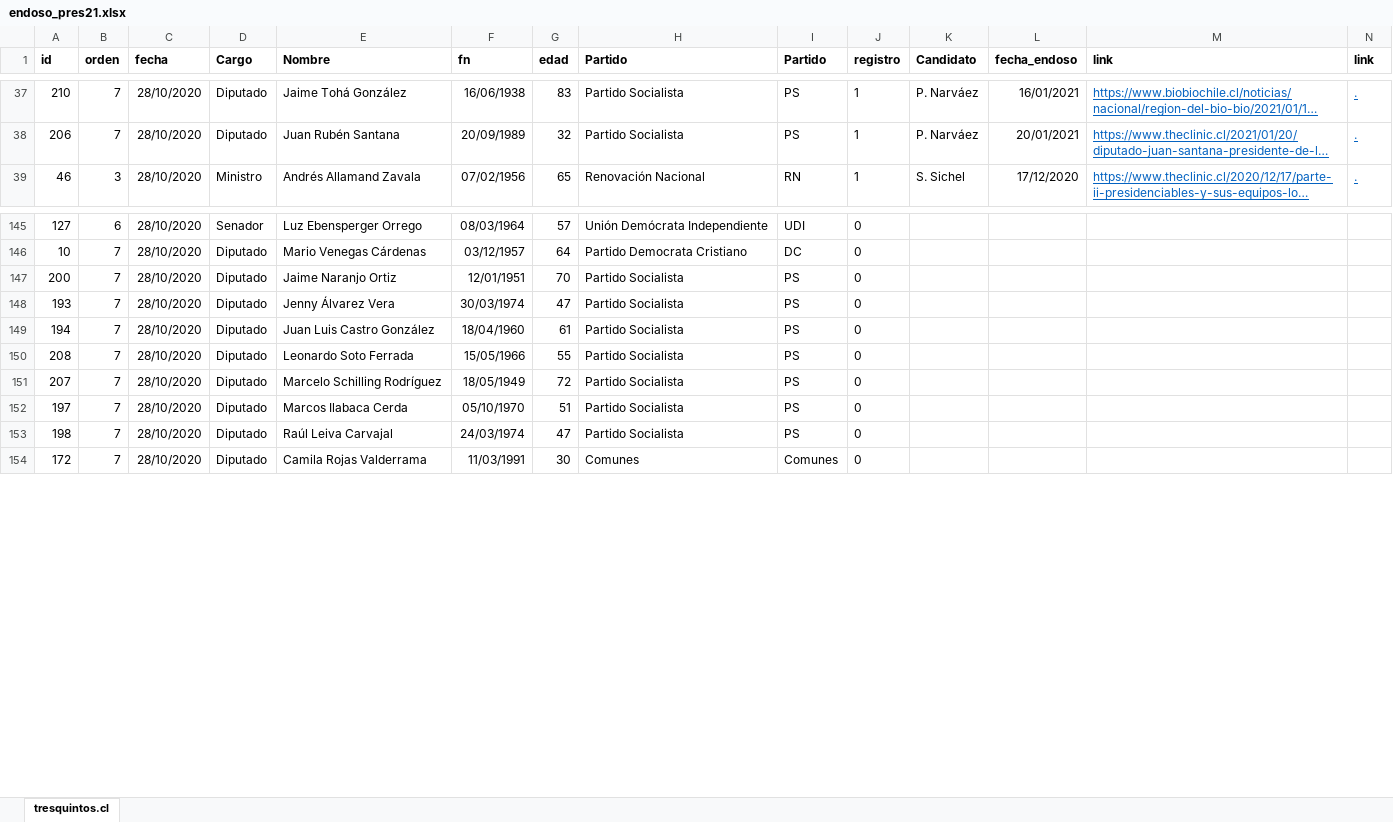
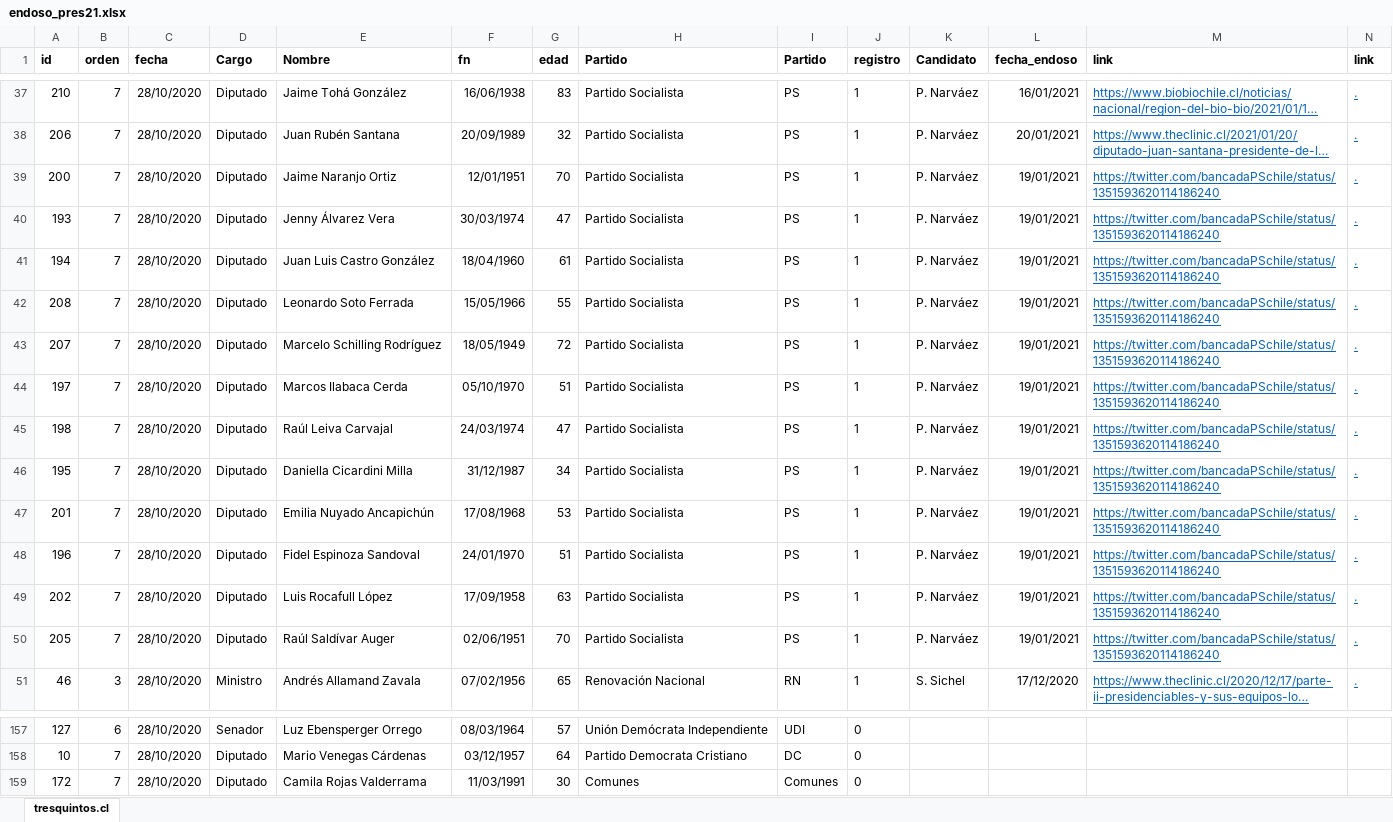
Before and after one commit to tresquintos/endosos, an Excel workbook: endoso_pres21.xlsx, sheet tresquintos.cl, drawn as a sheet; only a part is shown, gaps mark what is left out; long unchanged cells end in …; values as stored, in another font and other column widths than the file's, no borders; removed rows and columns are numbered as before the commit, all else as after; the diff covers the shown part only; the diff names each change by its address in the sheet, - before the commit and + after, or states it on an @@ line.

```diff
--- a/endoso_pres21.xlsx (sheet tresquintos.cl)
+++ b/endoso_pres21.xlsx (sheet tresquintos.cl)
+row 39: 200 | 7 | 28/10/2020 | Diputado | Jaime Naranjo Ortiz | 12/01/1951 | 70 | Partido Socialista | PS | 1 | P. Narváez | 19/01/2021 | https://twitter.com/bancadaPSchile/status/1351593620114186240 | .
+row 40: 193 | 7 | 28/10/2020 | Diputado | Jenny Álvarez Vera | 30/03/1974 | 47 | Partido Socialista | PS | 1 | P. Narváez | 19/01/2021 | https://twitter.com/bancadaPSchile/status/1351593620114186240 | .
+row 41: 194 | 7 | 28/10/2020 | Diputado | Juan Luis Castro González | 18/04/1960 | 61 | Partido Socialista | PS | 1 | P. Narváez | 19/01/2021 | https://twitter.com/bancadaPSchile/status/1351593620114186240 | .
+row 42: 208 | 7 | 28/10/2020 | Diputado | Leonardo Soto Ferrada | 15/05/1966 | 55 | Partido Socialista | PS | 1 | P. Narváez | 19/01/2021 | https://twitter.com/bancadaPSchile/status/1351593620114186240 | .
+row 43: 207 | 7 | 28/10/2020 | Diputado | Marcelo Schilling Rodríguez | 18/05/1949 | 72 | Partido Socialista | PS | 1 | P. Narváez | 19/01/2021 | https://twitter.com/bancadaPSchile/status/1351593620114186240 | .
+row 44: 197 | 7 | 28/10/2020 | Diputado | Marcos Ilabaca Cerda | 05/10/1970 | 51 | Partido Socialista | PS | 1 | P. Narváez | 19/01/2021 | https://twitter.com/bancadaPSchile/status/1351593620114186240 | .
+row 45: 198 | 7 | 28/10/2020 | Diputado | Raúl Leiva Carvajal | 24/03/1974 | 47 | Partido Socialista | PS | 1 | P. Narváez | 19/01/2021 | https://twitter.com/bancadaPSchile/status/1351593620114186240 | .
+row 46: 195 | 7 | 28/10/2020 | Diputado | Daniella Cicardini Milla | 31/12/1987 | 34 | Partido Socialista | PS | 1 | P. Narváez | 19/01/2021 | https://twitter.com/bancadaPSchile/status/1351593620114186240 | .
+row 47: 201 | 7 | 28/10/2020 | Diputado | Emilia Nuyado Ancapichún | 17/08/1968 | 53 | Partido Socialista | PS | 1 | P. Narváez | 19/01/2021 | https://twitter.com/bancadaPSchile/status/1351593620114186240 | .
+row 48: 196 | 7 | 28/10/2020 | Diputado | Fidel Espinoza Sandoval | 24/01/1970 | 51 | Partido Socialista | PS | 1 | P. Narváez | 19/01/2021 | https://twitter.com/bancadaPSchile/status/1351593620114186240 | .
+row 49: 202 | 7 | 28/10/2020 | Diputado | Luis Rocafull López | 17/09/1958 | 63 | Partido Socialista | PS | 1 | P. Narváez | 19/01/2021 | https://twitter.com/bancadaPSchile/status/1351593620114186240 | .
+row 50: 205 | 7 | 28/10/2020 | Diputado | Raúl Saldívar Auger | 02/06/1951 | 70 | Partido Socialista | PS | 1 | P. Narváez | 19/01/2021 | https://twitter.com/bancadaPSchile/status/1351593620114186240 | .
-row 147: 200 | 7 | 28/10/2020 | Diputado | Jaime Naranjo Ortiz | 12/01/1951 | 70 | Partido Socialista | PS | 0
-row 148: 193 | 7 | 28/10/2020 | Diputado | Jenny Álvarez Vera | 30/03/1974 | 47 | Partido Socialista | PS | 0
-row 149: 194 | 7 | 28/10/2020 | Diputado | Juan Luis Castro González | 18/04/1960 | 61 | Partido Socialista | PS | 0
-row 150: 208 | 7 | 28/10/2020 | Diputado | Leonardo Soto Ferrada | 15/05/1966 | 55 | Partido Socialista | PS | 0
-row 151: 207 | 7 | 28/10/2020 | Diputado | Marcelo Schilling Rodríguez | 18/05/1949 | 72 | Partido Socialista | PS | 0
-row 152: 197 | 7 | 28/10/2020 | Diputado | Marcos Ilabaca Cerda | 05/10/1970 | 51 | Partido Socialista | PS | 0
-row 153: 198 | 7 | 28/10/2020 | Diputado | Raúl Leiva Carvajal | 24/03/1974 | 47 | Partido Socialista | PS | 0
```
Also changed, not shown: 5 removed rows and 8 moved rows elsewhere in this sheet, formulas that keep their value, 1 other file.
